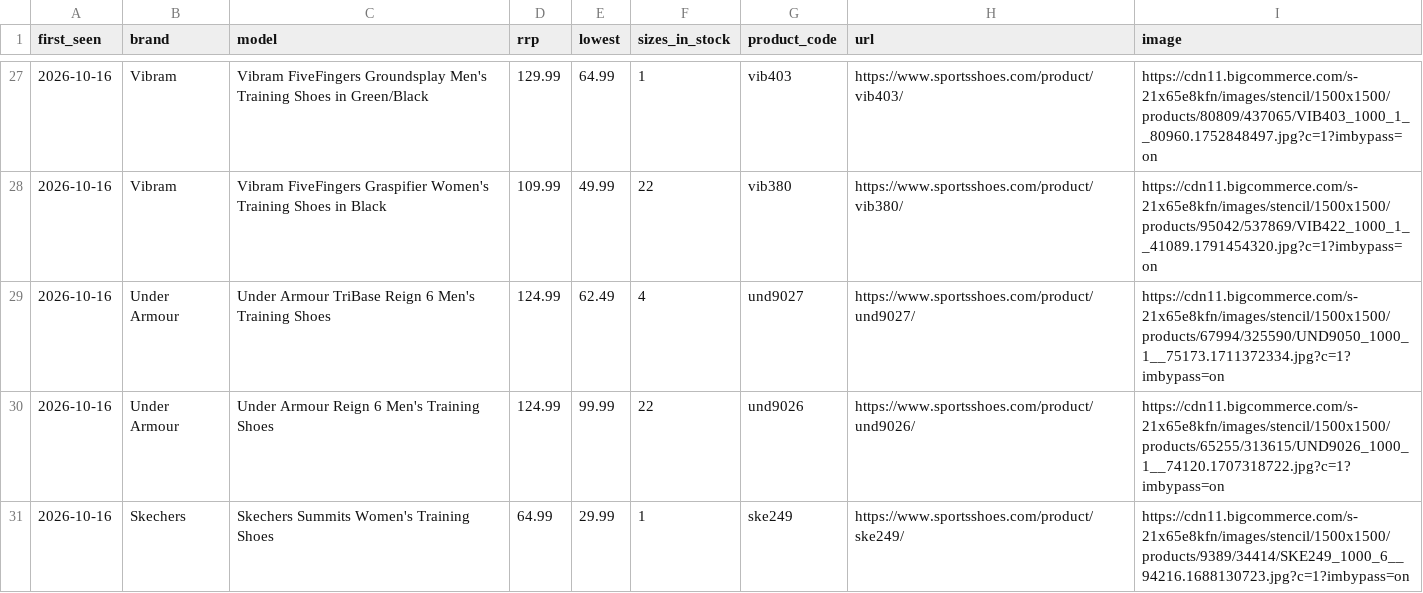
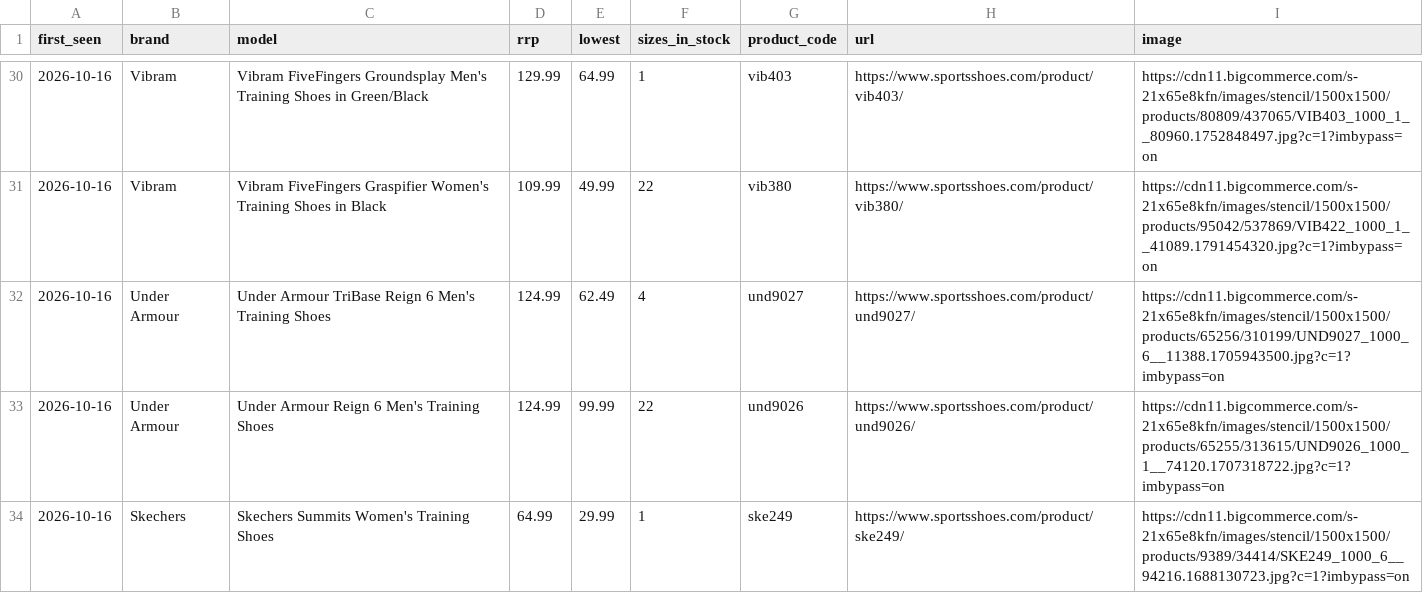
Before and after one commit to ecrawford-c28/shoe-finder, a CSV file: nmfr/public/new-models.csv, drawn as a sheet; only a part is shown, gaps mark what is left out; the diff covers the shown part only.

```diff
--- a/nmfr/public/new-models.csv
+++ b/nmfr/public/new-models.csv
@@ -28,3 +31,3 @@ first_seen,brand,model,rrp,lowest,sizes_in_stock,product_code,url,image
 2026-10-16,Vibram,Vibram FiveFingers Graspifier Women's Training Shoes in Black,109.99,49.99,22,vib380,https://www.sportsshoes.com/product/vib380/,https://cdn11.bigcommerce.com/s-21x65e8kfn/images/stencil/1500x1500/products/95042/537869/VIB422_1000_1__41089.1791454320.jpg?c=1?imbypass=on
-2026-10-16,Under Armour,Under Armour TriBase Reign 6 Men's Training Shoes,124.99,62.49,4,und9027,https://www.sportsshoes.com/product/und9027/,https://cdn11.bigcommerce.com/s-21x65e8kfn/images/stencil/1500x1500/products/67994/325590/UND9050_1000_1__75173.1711372334.jpg?c=1?imbypass=on
+2026-10-16,Under Armour,Under Armour TriBase Reign 6 Men's Training Shoes,124.99,62.49,4,und9027,https://www.sportsshoes.com/product/und9027/,https://cdn11.bigcommerce.com/s-21x65e8kfn/images/stencil/1500x1500/products/65256/310199/UND9027_1000_6__11388.1705943500.jpg?c=1?imbypass=on
 2026-10-16,Under Armour,Under Armour Reign 6 Men's Training Shoes,124.99,99.99,22,und9026,https://www.sportsshoes.com/product/und9026/,https://cdn11.bigcommerce.com/s-21x65e8kfn/images/stencil/1500x1500/products/65255/313615/UND9026_1000_1__74120.1707318722.jpg?c=1?imbypass=on
```
Also changed, not shown: 3 added rows and 5 edited cells elsewhere in this file, nmfr/data/new-models-baseline.csv, 2 other files.
